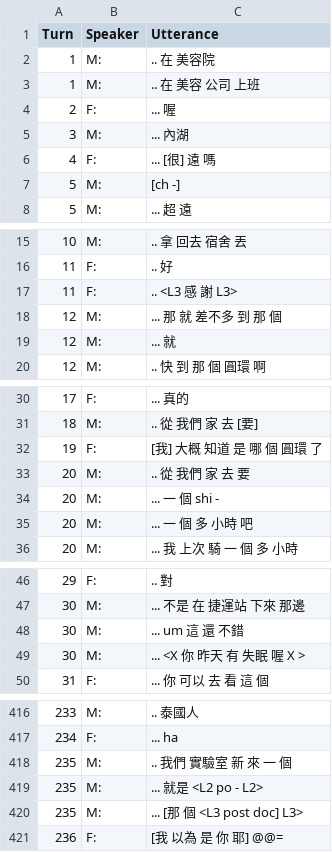
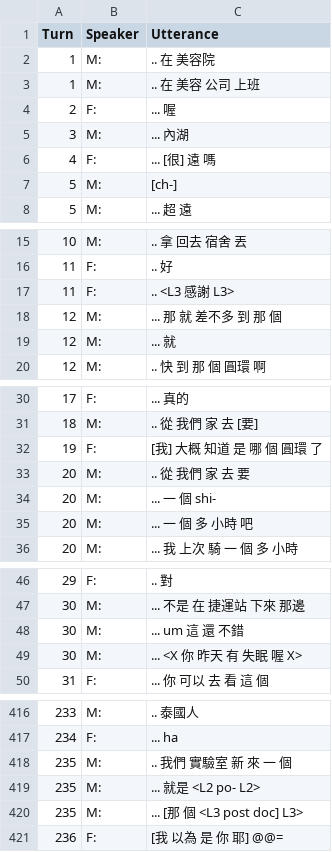
Before and after one commit to kayaulai/taiwan-mandarin-corpus-annotation, a CSV file: 4_final_tokenised/NCCU-TM001-CN-FM_Lu&Sirui.csv, drawn as a sheet; only a part is shown, gaps mark what is left out; the diff covers the shown part only.

```diff
--- a/4_final_tokenised/NCCU-TM001-CN-FM_Lu&Sirui.csv
+++ b/4_final_tokenised/NCCU-TM001-CN-FM_Lu&Sirui.csv
@@ -6,3 +6,3 @@ Turn,Speaker,Utterance
 4,F:, ... [很] 遠 嗎
-5,M:, [ch -]
+5,M:, [ch-]
 5,M:, ... 超 遠
@@ -16,3 +16,3 @@ Turn,Speaker,Utterance
 11,F:, .. 好
-11,F:, .. <L3 感 謝 L3>
+11,F:, .. <L3 感謝 L3>
 12,M:, ... 那 就 差不多 到 那 個
@@ -33,3 +33,3 @@ Turn,Speaker,Utterance
 20,M:, .. 從 我們 家 去 要
-20,M:, ... 一 個 shi -
+20,M:, ... 一 個 shi-
 20,M:, ... 一 個 多 小時 吧
@@ -48,3 +48,3 @@ Turn,Speaker,Utterance
 30,M:, ... um 這 還 不錯
-30,M:, ... <X 你 昨天 有 失眠 喔 X >
+30,M:, ... <X 你 昨天 有 失眠 喔 X>
 31,F:, ... 你 可以 去 看 這 個
@@ -418,3 +418,3 @@ Turn,Speaker,Utterance
 235,M:, .. 我們 實驗室 新 來 一 個
-235,M:, ... 就是 <L2 po - L2>
+235,M:, ... 就是 <L2 po- L2>
 235,M:, ... [那 個 <L3 post doc] L3>
```
Also changed, not shown: 2 edited cells elsewhere in this file, 5 other files.
